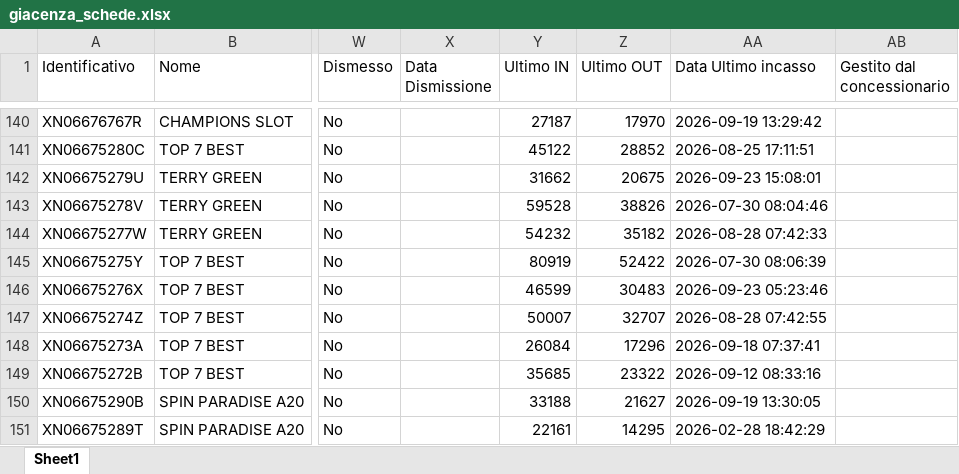
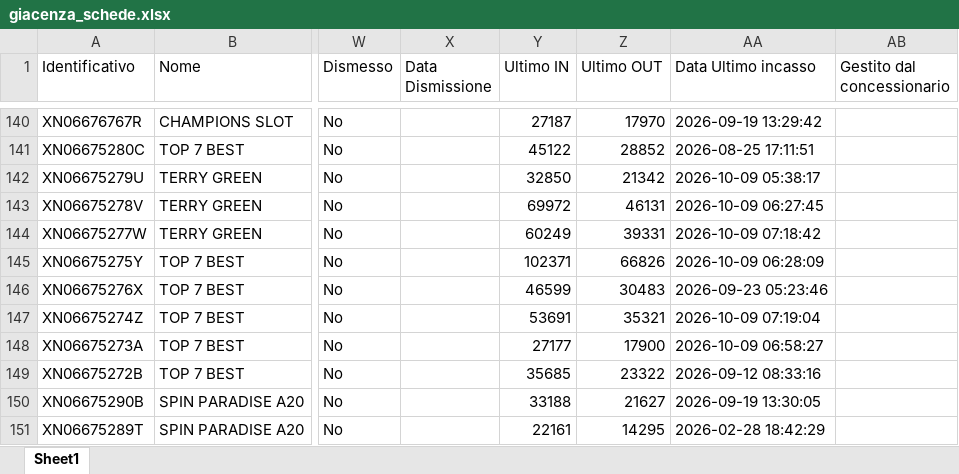
Before and after one commit to wingamingsrl/AppWG, an Excel workbook: giacenza_schede.xlsx, sheet Sheet1, drawn as a sheet; only a part is shown, gaps mark what is left out; values as stored, in another font and other column widths than the file's, no borders; the diff covers the shown part only; the diff names each change by its address in the sheet, - before the commit and + after, or states it on an @@ line.

```diff
--- a/giacenza_schede.xlsx (sheet Sheet1)
+++ b/giacenza_schede.xlsx (sheet Sheet1)
-Y142 (Ultimo IN): 31662
+Y142 (Ultimo IN): 32850
-Z142 (Ultimo OUT): 20675
+Z142 (Ultimo OUT): 21342
-AA142 (Data Ultimo incasso): 2026-09-23 15:08:01
+AA142 (Data Ultimo incasso): 2026-10-09 05:38:17
-Y143 (Ultimo IN): 59528
+Y143 (Ultimo IN): 69972
-Z143 (Ultimo OUT): 38826
+Z143 (Ultimo OUT): 46131
-AA143 (Data Ultimo incasso): 2026-07-30 08:04:46
+AA143 (Data Ultimo incasso): 2026-10-09 06:27:45
-Y144 (Ultimo IN): 54232
+Y144 (Ultimo IN): 60249
-Z144 (Ultimo OUT): 35182
+Z144 (Ultimo OUT): 39331
-AA144 (Data Ultimo incasso): 2026-08-28 07:42:33
+AA144 (Data Ultimo incasso): 2026-10-09 07:18:42
-Y145 (Ultimo IN): 80919
+Y145 (Ultimo IN): 102371
-Z145 (Ultimo OUT): 52422
+Z145 (Ultimo OUT): 66826
-AA145 (Data Ultimo incasso): 2026-07-30 08:06:39
+AA145 (Data Ultimo incasso): 2026-10-09 06:28:09
-Y147 (Ultimo IN): 50007
+Y147 (Ultimo IN): 53691
-Z147 (Ultimo OUT): 32707
+Z147 (Ultimo OUT): 35321
-AA147 (Data Ultimo incasso): 2026-08-28 07:42:55
+AA147 (Data Ultimo incasso): 2026-10-09 07:19:04
-Y148 (Ultimo IN): 26084
+Y148 (Ultimo IN): 27177
-Z148 (Ultimo OUT): 17296
+Z148 (Ultimo OUT): 17900
-AA148 (Data Ultimo incasso): 2026-09-18 07:37:41
+AA148 (Data Ultimo incasso): 2026-10-09 06:58:27
```
Also changed, not shown: 190 edited cells elsewhere in this sheet.
